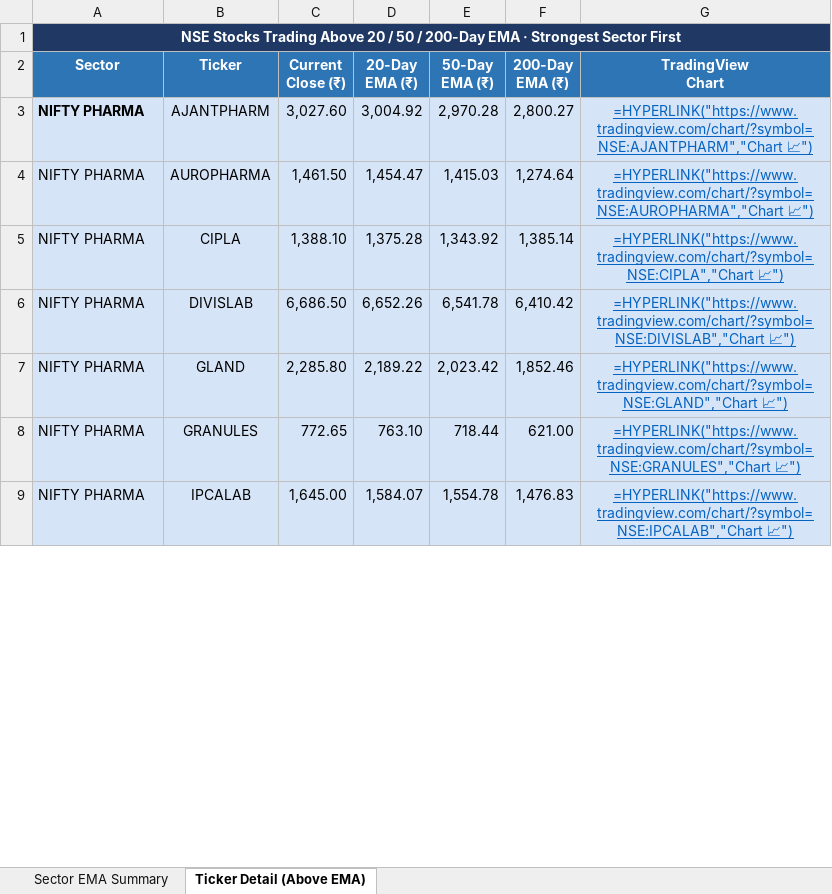
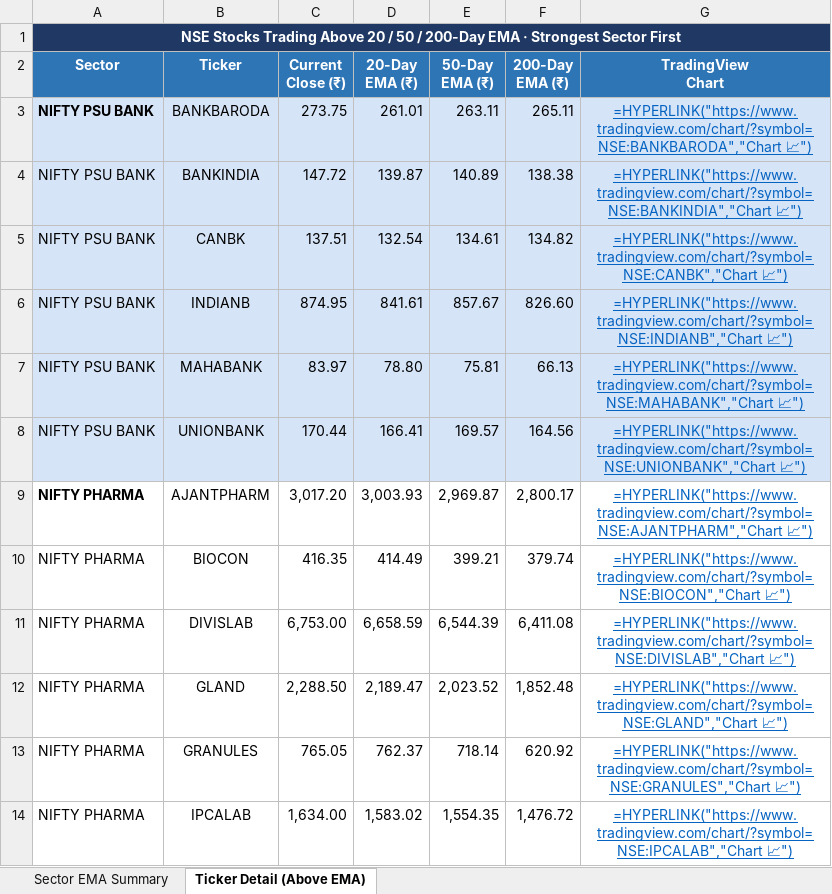
Before and after one commit to nikunj2021/EMA-Screener-, an Excel workbook: Report/EMAReport/Sectoral_EMA_Analysis.xlsx, sheet Ticker Detail (Above EMA), drawn as a sheet; only a part is shown; values as stored, in another font and other column widths than the file's, no borders; formulas without a stored value are shown as written; removed rows and columns are numbered as before the commit, all else as after; the diff covers the shown part only; the diff names each change by its address in the sheet, - before the commit and + after, or states it on an @@ line.

```diff
--- a/Report/EMAReport/Sectoral_EMA_Analysis.xlsx (sheet Ticker Detail (Above EMA))
+++ b/Report/EMAReport/Sectoral_EMA_Analysis.xlsx (sheet Ticker Detail (Above EMA))
+row 3: NIFTY PSU BANK | BANKBARODA | 273.75 | 261.01 | 263.11 | 265.11 | =HYPERLINK("https://www.tradingview.com/chart/?symbol=NSE:BANKBARODA","Chart 📈")
+row 4: NIFTY PSU BANK | BANKINDIA | 147.72 | 139.87 | 140.89 | 138.38 | =HYPERLINK("https://www.tradingview.com/chart/?symbol=NSE:BANKINDIA","Chart 📈")
+row 5: NIFTY PSU BANK | CANBK | 137.51 | 132.54 | 134.61 | 134.82 | =HYPERLINK("https://www.tradingview.com/chart/?symbol=NSE:CANBK","Chart 📈")
+row 6: NIFTY PSU BANK | INDIANB | 874.95 | 841.61 | 857.67 | 826.60 | =HYPERLINK("https://www.tradingview.com/chart/?symbol=NSE:INDIANB","Chart 📈")
+row 7: NIFTY PSU BANK | MAHABANK | 83.97 | 78.80 | 75.81 | 66.13 | =HYPERLINK("https://www.tradingview.com/chart/?symbol=NSE:MAHABANK","Chart 📈")
+row 8: NIFTY PSU BANK | UNIONBANK | 170.44 | 166.41 | 169.57 | 164.56 | =HYPERLINK("https://www.tradingview.com/chart/?symbol=NSE:UNIONBANK","Chart 📈")
-A9:G9 fill: #D6E4F7
+A9:G9 fill: none
-C9 (Current Close (₹)): 3,027.60
+C9 (Current Close (₹)): 3,017.20
-D9 (20-Day EMA (₹)): 3,004.92
+D9 (20-Day EMA (₹)): 3,003.93
-E9 (50-Day EMA (₹)): 2,970.28
+E9 (50-Day EMA (₹)): 2,969.87
-F9 (200-Day EMA (₹)): 2,800.27
+F9 (200-Day EMA (₹)): 2,800.17
-row 4: NIFTY PHARMA | AUROPHARMA | 1,461.50 | 1,454.47 | 1,415.03 | 1,274.64 | =HYPERLINK("https://www.tradingview.com/chart/?symbol=NSE:AUROPHARMA","Chart 📈")
-row 5: NIFTY PHARMA | CIPLA | 1,388.10 | 1,375.28 | 1,343.92 | 1,385.14 | =HYPERLINK("https://www.tradingview.com/chart/?symbol=NSE:CIPLA","Chart 📈")
+row 10: NIFTY PHARMA | BIOCON | 416.35 | 414.49 | 399.21 | 379.74 | =HYPERLINK("https://www.tradingview.com/chart/?symbol=NSE:BIOCON","Chart 📈")
-A11:G14 fill: #D6E4F7
+A11:G14 fill: none
-C11 (Current Close (₹)): 6,686.50
+C11 (Current Close (₹)): 6,753.00
-D11 (20-Day EMA (₹)): 6,652.26
+D11 (20-Day EMA (₹)): 6,658.59
-E11 (50-Day EMA (₹)): 6,541.78
+E11 (50-Day EMA (₹)): 6,544.39
-F11 (200-Day EMA (₹)): 6,410.42
+F11 (200-Day EMA (₹)): 6,411.08
-C12 (Current Close (₹)): 2,285.80
+C12 (Current Close (₹)): 2,288.50
-D12 (20-Day EMA (₹)): 2,189.22
+D12 (20-Day EMA (₹)): 2,189.47
-E12 (50-Day EMA (₹)): 2,023.42
+E12 (50-Day EMA (₹)): 2,023.52
-F12 (200-Day EMA (₹)): 1,852.46
+F12 (200-Day EMA (₹)): 1,852.48
-C13 (Current Close (₹)): 772.65
+C13 (Current Close (₹)): 765.05
-D13 (20-Day EMA (₹)): 763.10
+D13 (20-Day EMA (₹)): 762.37
-E13 (50-Day EMA (₹)): 718.44
+E13 (50-Day EMA (₹)): 718.14
-F13 (200-Day EMA (₹)): 621.00
+F13 (200-Day EMA (₹)): 620.92
-C14 (Current Close (₹)): 1,645.00
+C14 (Current Close (₹)): 1,634.00
-D14 (20-Day EMA (₹)): 1,584.07
+D14 (20-Day EMA (₹)): 1,583.02
-E14 (50-Day EMA (₹)): 1,554.78
+E14 (50-Day EMA (₹)): 1,554.35
-F14 (200-Day EMA (₹)): 1,476.83
+F14 (200-Day EMA (₹)): 1,476.72
```
Also changed, not shown: 8 added rows, 9 removed rows, 152 edited cells and cell formats elsewhere in this sheet, sheet Sector EMA Summary, Report/EMAReport/Micro_250_ema_breadth.xlsx, Report/EMAReport/Micro_250_ema_breadth_history.xlsx, 4 other files.
